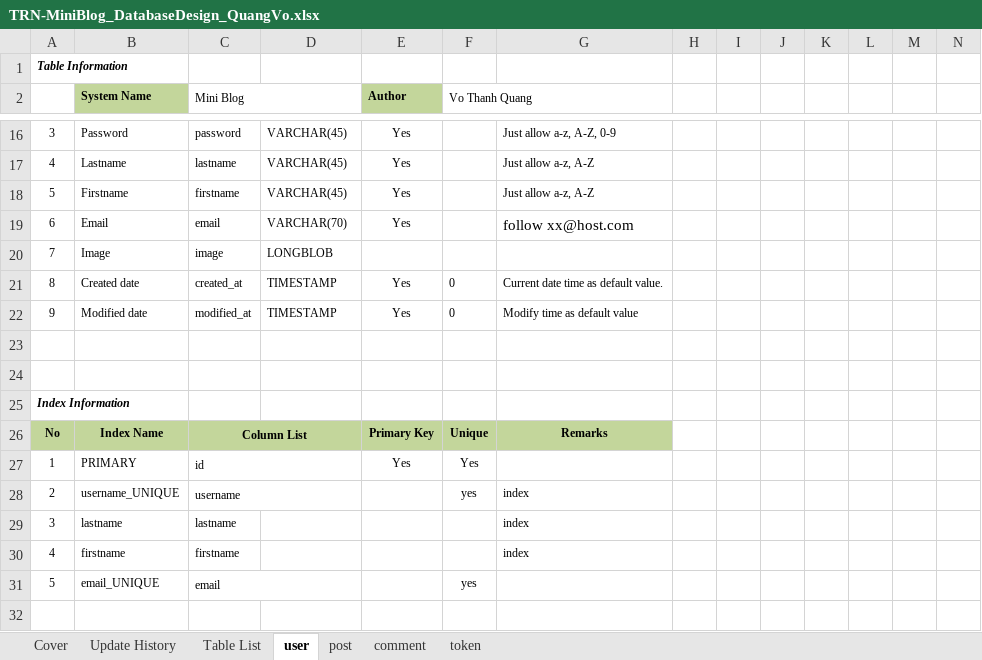
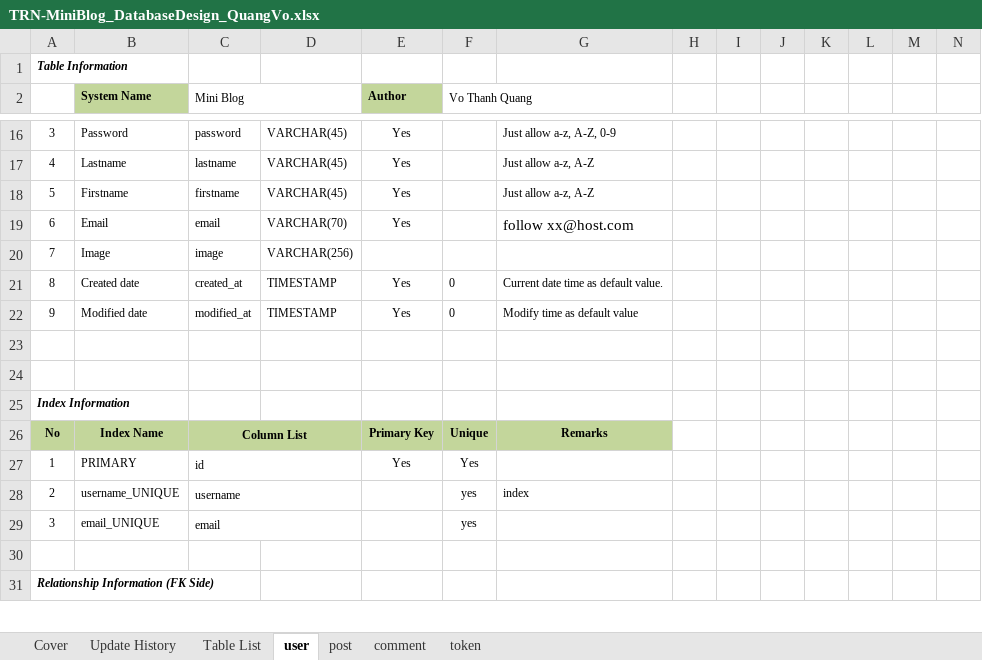
Before and after one commit to Mulodo-Java-Training/miniblog-vo.quang, an Excel workbook: doc/backend/db/TRN-MiniBlog_DatabaseDesign_QuangVo.xlsx, sheet user, drawn as a sheet; only a part is shown, gaps mark what is left out; the shorter side is filled out with more unchanged rows; values as stored, in another font and other column widths than the file's, no borders; removed rows and columns are numbered as before the commit, all else as after; rows hold the shown columns only; the diff names each change by its address in the sheet, - before the commit and + after, or states it on an @@ line.

Commit message:
Change index column of user and post table

```diff
--- a/doc/backend/db/TRN-MiniBlog_DatabaseDesign_QuangVo.xlsx (sheet user)
+++ b/doc/backend/db/TRN-MiniBlog_DatabaseDesign_QuangVo.xlsx (sheet user)
-D20: LONGBLOB
+D20: VARCHAR(256)
-row 29: 3 | lastname | lastname |  |  |  | index
-row 30: 4 | firstname | firstname |  |  |  | index
-A29: 5
+A29: 3
```
Also changed, not shown: sheet post, 4 other files.
